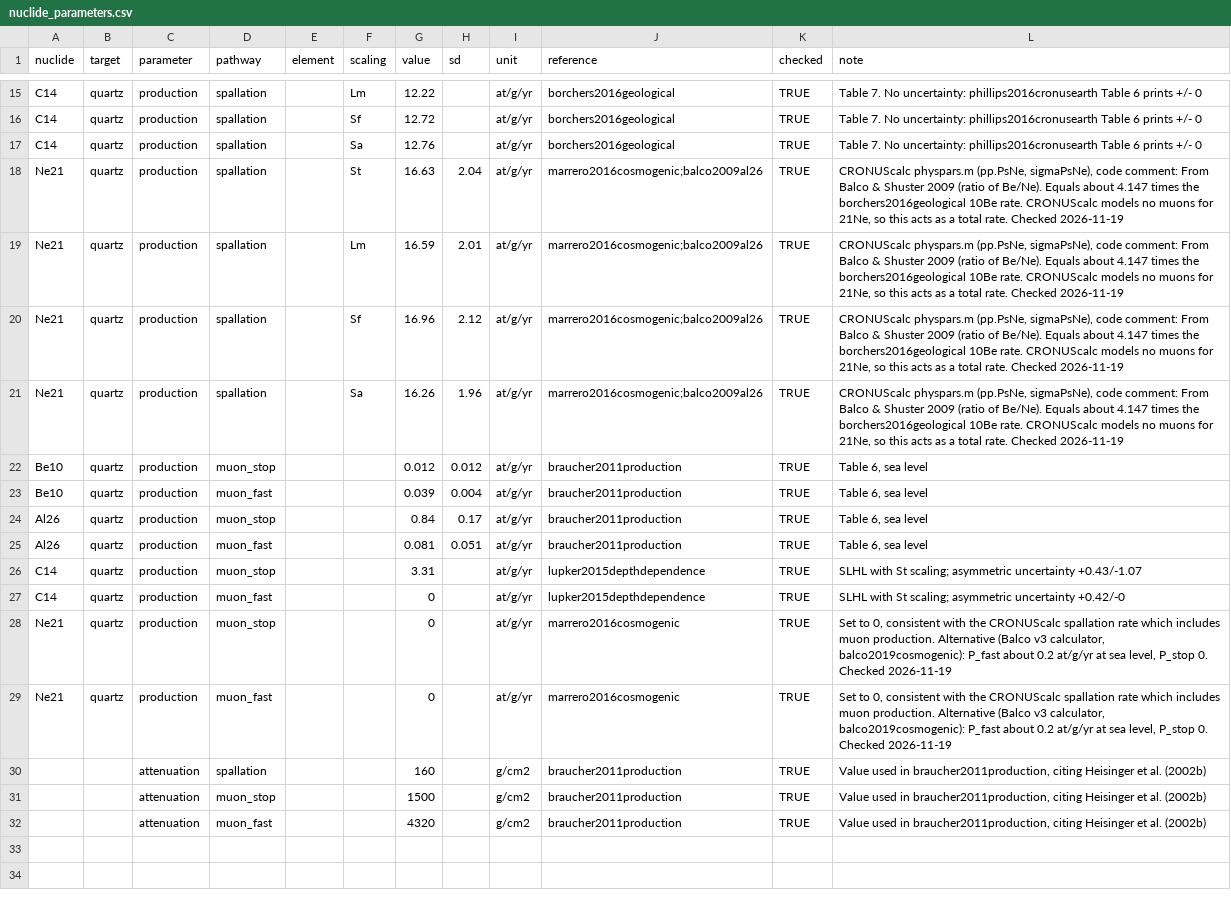
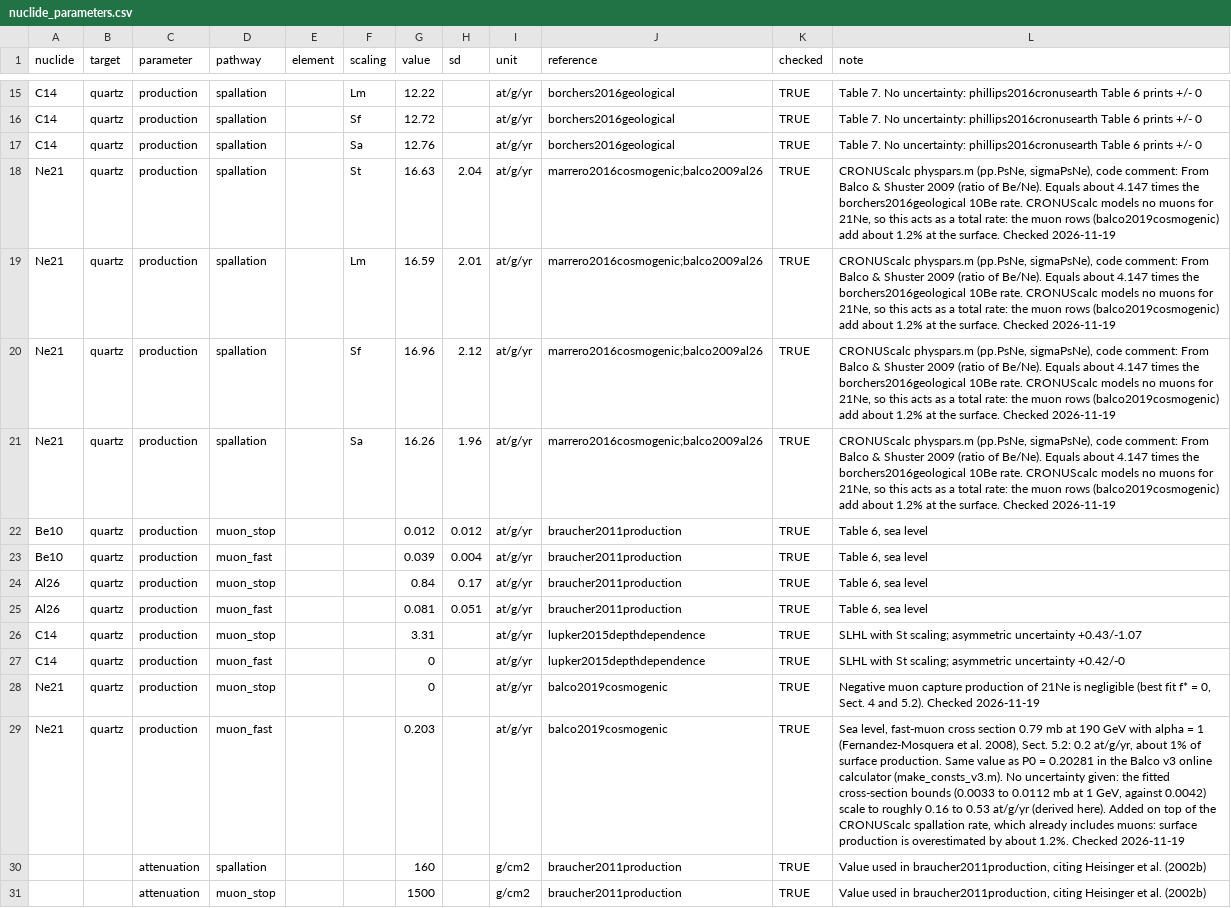
Before and after one commit to VincentGodard/TCNtools, a CSV file: data-raw/nuclide_parameters.csv, drawn as a sheet; only a part is shown, gaps mark what is left out; the shorter side is filled out with more unchanged rows; the diff names each change by its address in the sheet, - before the commit and + after, or states it on an @@ line.

```diff
--- a/data-raw/nuclide_parameters.csv
+++ b/data-raw/nuclide_parameters.csv
-L18:L21 (note): …a total rate. Checked 2026-11-19
+L18:L21 (note): …a total rate: the muon rows (balco2019cosmogenic) add about 1.2% at the surface. Checked 2026-11-19
-J28:J29 (reference): marrero2016cosmogenic
+J28:J29 (reference): balco2019cosmogenic
-L28 (note): Set to 0, consistent with the CRONUScalc spallation rate which includes muon production. Alternative (Balco v3 calculator, balco2019cosmogenic): P_fast about 0.2 at/g/yr at sea level, P_stop 0. Checked 2026-11-19
+L28 (note): Negative muon capture production of 21Ne is negligible (best fit f* = 0, Sect. 4 and 5.2). Checked 2026-11-19
-G29 (value): 0
+G29 (value): 0.203
-L29 (note): Set to 0, consistent with the CRONUScalc spallation rate which includes muon production. Alternative (Balco v3 calculator, balco2019cosmogenic): P_fast about 0.2 at/g/yr at sea level, P_stop 0. Checked 2026-11-19
+L29 (note): Sea level, fast-muon cross section 0.79 mb at 190 GeV with alpha = 1 (Fernandez-Mosquera et al. 2008), Sect. 5.2: 0.2 at/g/yr, about 1% of surface production. Same value as P0 = 0.20281 in the Balco v3 online calculator (make_consts_v3.m). No uncertainty given: the fitted cross-section bounds (0.0033 to 0.0112 mb at 1 GeV, against 0.0042) scale to roughly 0.16 to 0.53 at/g/yr (derived here). Added on top of the CRONUScalc spallation rate, which already includes muons: surface production is overestimated by about 1.2%. Checked 2026-11-19
```
Also changed, not shown: 7 other files.
